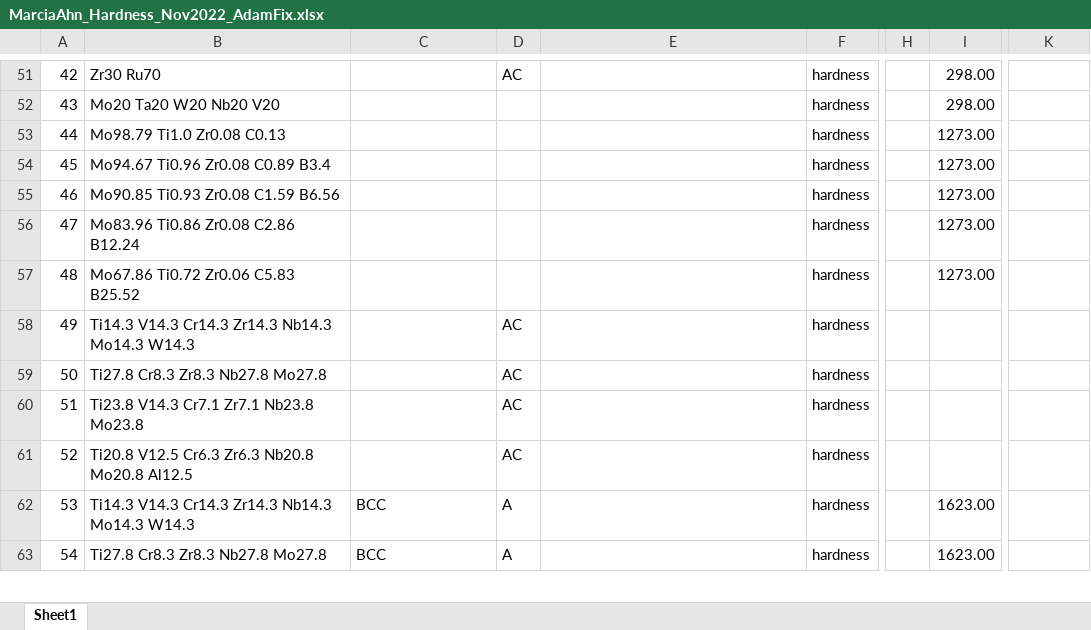
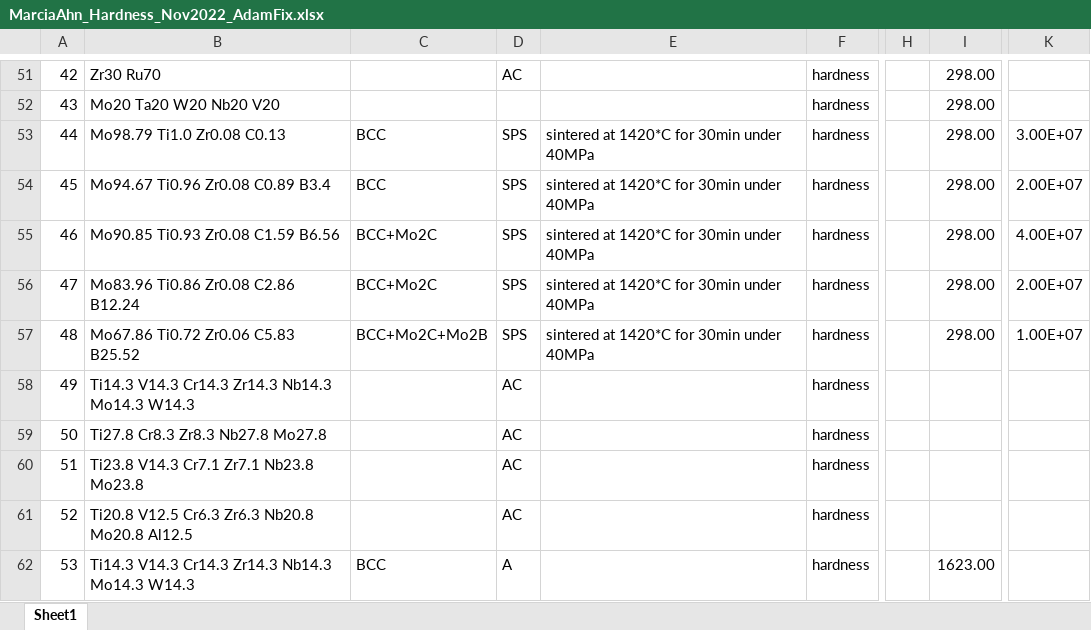
Before and after one commit to PhasesResearchLab/ULTERA-contribute-guest, an Excel workbook: MarciaAhn_Hardness_Nov2022_AdamFix.xlsx, sheet Sheet1, drawn as a sheet; only a part is shown, gaps mark what is left out; the shorter side is filled out with more unchanged rows; values as stored, in another font and other column widths than the file's, no borders; the diff names each change by its address in the sheet, - before the commit and + after, or states it on an @@ line.

Commit message:
- fixed incorrectly reported temperature and processing from `10.1016/j.ijrmhm.2016.04.020`

```diff
--- a/MarciaAhn_Hardness_Nov2022_AdamFix.xlsx (sheet Sheet1)
+++ b/MarciaAhn_Hardness_Nov2022_AdamFix.xlsx (sheet Sheet1)
-C53:C54: (empty)
+C53:C54: BCC
-D53:D57: (empty)
+D53:D57: SPS
-E53:E57: (empty)
+E53:E57: sintered at 1420*C for 30min under 40MPa
-I53:I57: 1273.00
+I53:I57: 298.00
-K53: (empty)
+K53: 3.00E+07
-K54: (empty)
+K54: 2.00E+07
-C55:C56: (empty)
+C55:C56: BCC+Mo2C
-K55: (empty)
+K55: 4.00E+07
-K56: (empty)
+K56: 2.00E+07
-C57: (empty)
+C57: BCC+Mo2C+Mo2B
-K57: (empty)
+K57: 1.00E+07
```
